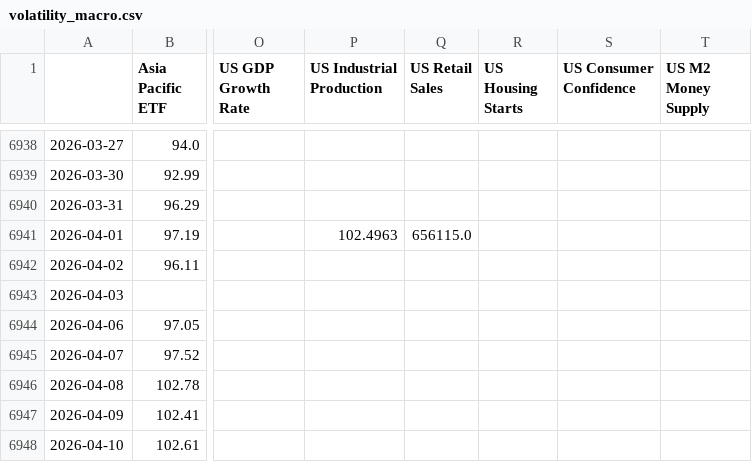
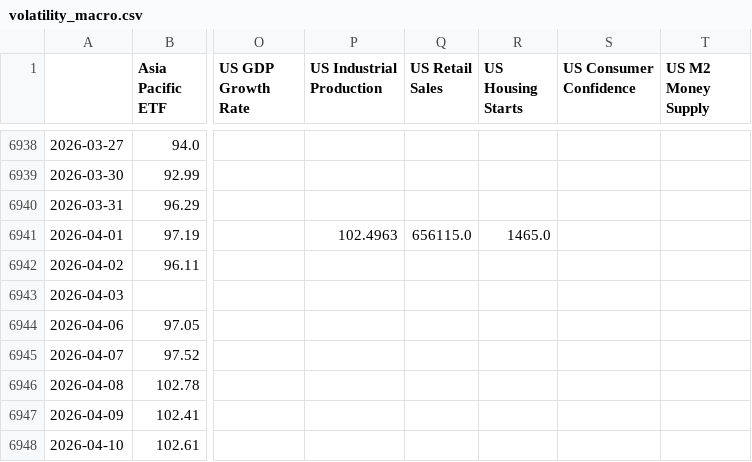
Before and after one commit to tanvigandhi1008/scripbox-seasonality-dashboard, a CSV file: data/raw/volatility_macro.csv, drawn as a sheet; only a part is shown, gaps mark what is left out; the diff names each change by its address in the sheet, - before the commit and + after, or states it on an @@ line.

```diff
--- a/data/raw/volatility_macro.csv
+++ b/data/raw/volatility_macro.csv
-R6941 (US Housing Starts): (empty)
+R6941 (US Housing Starts): 1465.0
```
Also changed, not shown: data/processed/monthly_returns.csv, data/processed/monthly_returns_inr.csv, 3 other files.
